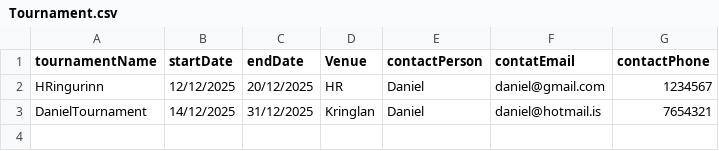
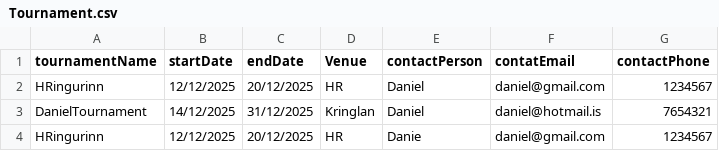
Before and after one commit to Atlihero/Verklegt-1, a CSV file: data_layer/_data/Tournament.csv, drawn as a sheet.

```diff
--- a/data_layer/_data/Tournament.csv
+++ b/data_layer/_data/Tournament.csv
@@ -3 +3,2 @@ HRingurinn,12/12/2025,20/12/2025,HR,Daniel,daniel@gmail.com,1234567
 DanielTournament,14/12/2025,31/12/2025,Kringlan,Daniel,daniel@hotmail.is,7654321
+HRingurinn,12/12/2025,20/12/2025,HR,Danie,daniel@gmail.com,1234567
```
Also changed, not shown: data_layer/_data/Games.csv, 1 other file.
